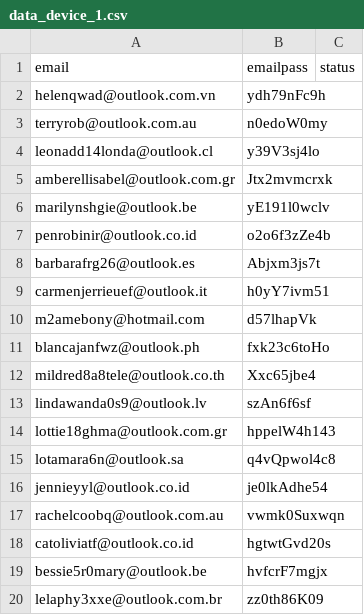
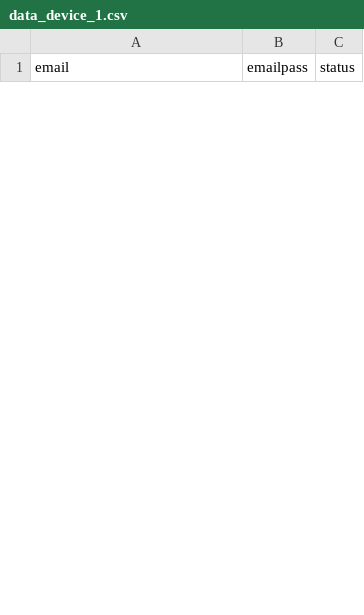
Before and after one commit to thanhlongzzz/AutoTouchPro, a CSV file: assets/lunarcrush/data_device_1.csv, drawn as a sheet; only a part is shown; the diff covers the shown part only.

```diff
--- a/assets/lunarcrush/data_device_1.csv
+++ b/assets/lunarcrush/data_device_1.csv
@@ -1,20 +1 @@
 email,emailpass,status
-helenqwad@outlook.com.vn,ydh79nFc9h
-terryrob@outlook.com.au,n0edoW0my
-leonadd14londa@outlook.cl,y39V3sj4lo
-amberellisabel@outlook.com.gr,Jtx2mvmcrxk
-marilynshgie@outlook.be,yE191l0wclv
-penrobinir@outlook.co.id,o2o6f3zZe4b
-barbarafrg26@outlook.es,Abjxm3js7t
-carmenjerrieuef@outlook.it,h0yY7ivm51
-m2amebony@hotmail.com,d57lhapVk
-blancajanfwz@outlook.ph,fxk23c6toHo
-mildred8a8tele@outlook.co.th,Xxc65jbe4
-lindawanda0s9@outlook.lv,szAn6f6sf
-lottie18ghma@outlook.com.gr,hppelW4h143
-lotamara6n@outlook.sa,q4vQpwol4c8
-jennieyyl@outlook.co.id,je0lkAdhe54
-rachelcoobq@outlook.com.au,vwmk0Suxwqn
-catoliviatf@outlook.co.id,hgtwtGvd20s
-bessie5r0mary@outlook.be,hvfcrF7mgjx
-lelaphy3xxe@outlook.com.br,zz0th86K09
```
Also changed, not shown: 40 added rows and 11 removed rows elsewhere in this file, assets/lunarcrush/data.csv, assets/lunarcrush/data_device_2.csv, 1 other file.
